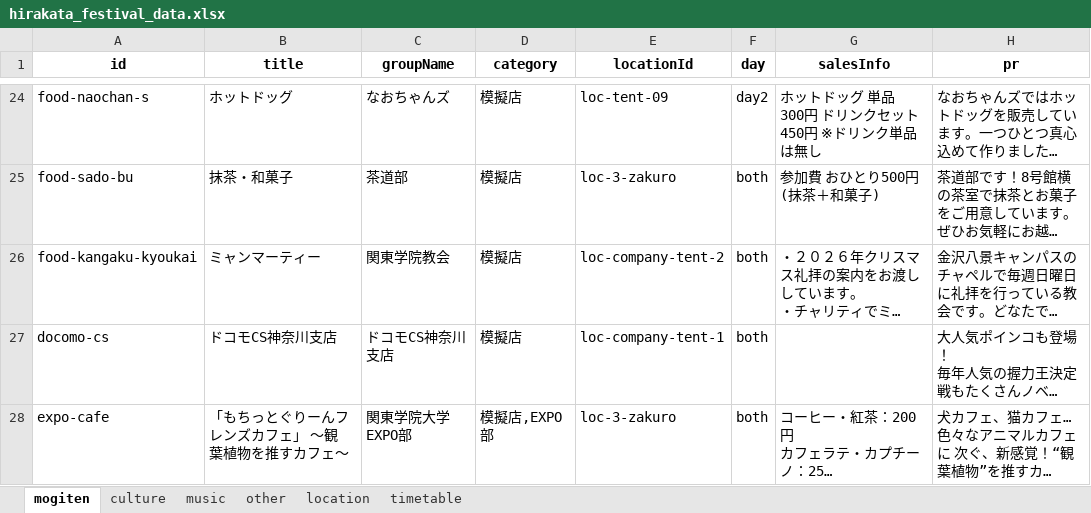
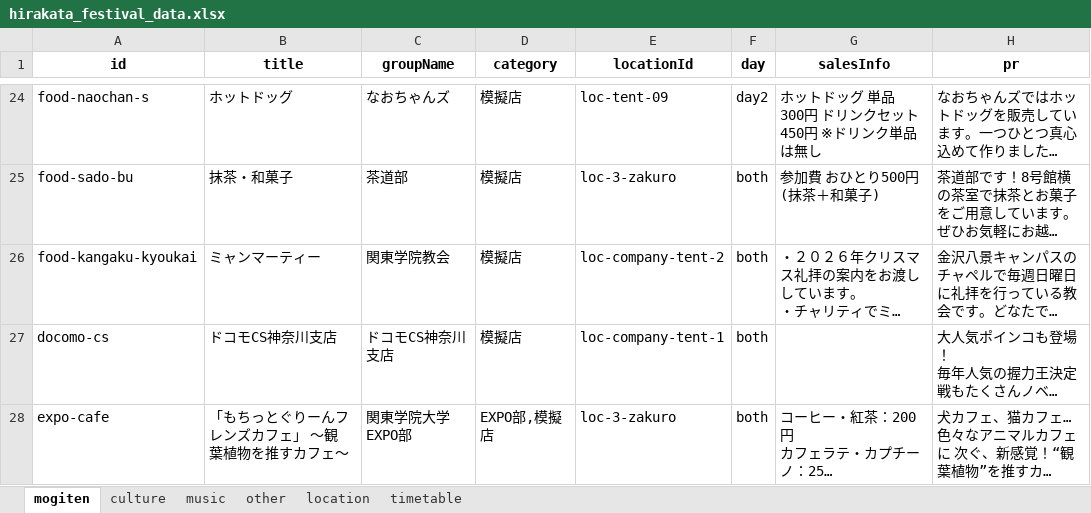
Before and after one commit to Hirakata-KGU/Home-Page, an Excel workbook: app/data/hirakata_festival_data.xlsx, sheet mogiten, drawn as a sheet; only a part is shown, gaps mark what is left out; long unchanged cells end in …; values as stored, in another font and other column widths than the file's, no borders; the diff names each change by its address in the sheet, - before the commit and + after, or states it on an @@ line.

```diff
--- a/app/data/hirakata_festival_data.xlsx (sheet mogiten)
+++ b/app/data/hirakata_festival_data.xlsx (sheet mogiten)
-D28 (category): 模擬店,EXPO部
+D28 (category): EXPO部,模擬店
```
Also changed, not shown: 2 other files.
